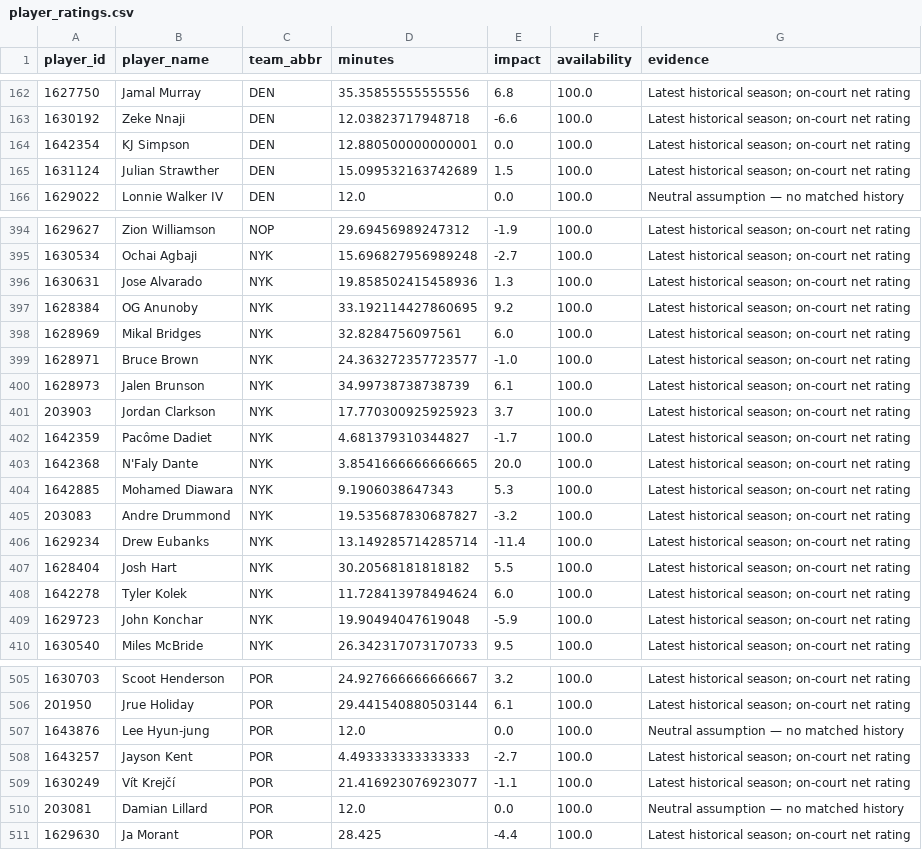
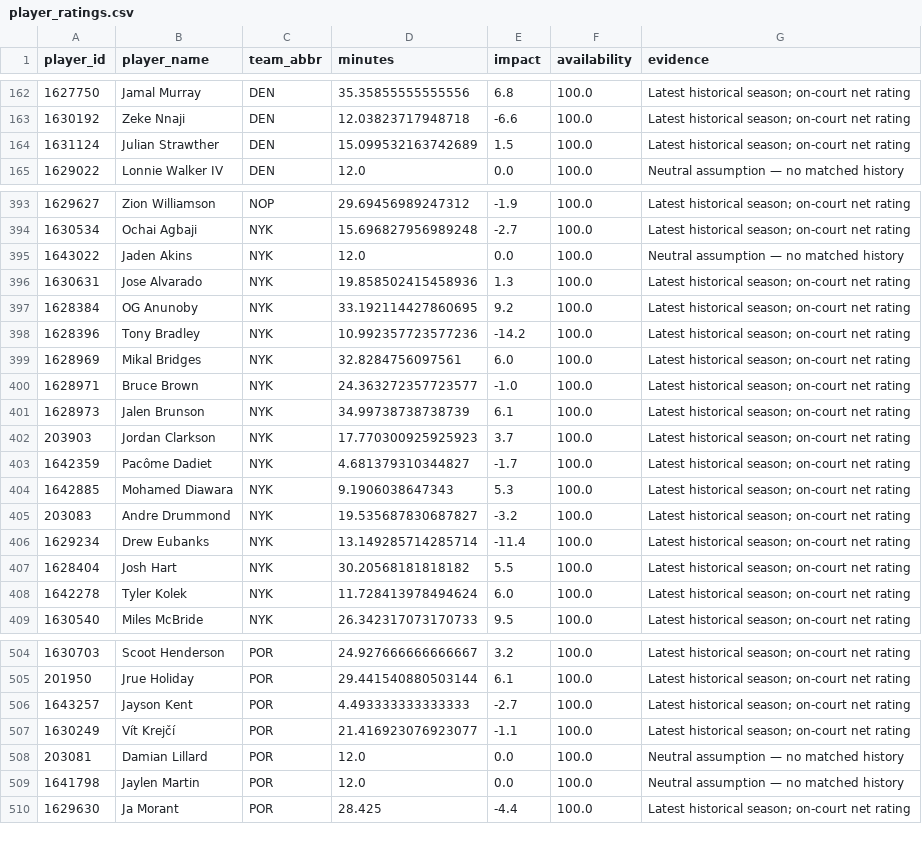
Before and after one commit to ADorsey1/nba-forecast-lab, a CSV file: data/processed/player_ratings.csv, drawn as a sheet; only a part is shown, gaps mark what is left out.

```diff
--- a/data/processed/player_ratings.csv
+++ b/data/processed/player_ratings.csv
@@ -163,3 +163,2 @@ player_id,player_name,team_abbr,minutes,impact,availability,evidence
 1630192,Zeke Nnaji,DEN,12.03823717948718,-6.6,100.0,Latest historical season; on-court net rating
-1642354,KJ Simpson,DEN,12.880500000000001,0.0,100.0,Latest historical season; on-court net rating
 1631124,Julian Strawther,DEN,15.099532163742689,1.5,100.0,Latest historical season; on-court net rating
@@ -395,4 +394,6 @@ player_id,player_name,team_abbr,minutes,impact,availability,evidence
 1630534,Ochai Agbaji,NYK,15.696827956989248,-2.7,100.0,Latest historical season; on-court net rating
+1643022,Jaden Akins,NYK,12.0,0.0,100.0,Neutral assumption — no matched history
 1630631,Jose Alvarado,NYK,19.858502415458936,1.3,100.0,Latest historical season; on-court net rating
 1628384,OG Anunoby,NYK,33.192114427860695,9.2,100.0,Latest historical season; on-court net rating
+1628396,Tony Bradley,NYK,10.992357723577236,-14.2,100.0,Latest historical season; on-court net rating
 1628969,Mikal Bridges,NYK,32.8284756097561,6.0,100.0,Latest historical season; on-court net rating
@@ -402,3 +403,2 @@ player_id,player_name,team_abbr,minutes,impact,availability,evidence
 1642359,Pacôme Dadiet,NYK,4.681379310344827,-1.7,100.0,Latest historical season; on-court net rating
-1642368,N'Faly Dante,NYK,3.8541666666666665,20.0,100.0,Latest historical season; on-court net rating
 1642885,Mohamed Diawara,NYK,9.1906038647343,5.3,100.0,Latest historical season; on-court net rating
@@ -408,3 +408,2 @@ player_id,player_name,team_abbr,minutes,impact,availability,evidence
 1642278,Tyler Kolek,NYK,11.728413978494624,6.0,100.0,Latest historical season; on-court net rating
-1629723,John Konchar,NYK,19.90494047619048,-5.9,100.0,Latest historical season; on-court net rating
 1630540,Miles McBride,NYK,26.342317073170733,9.5,100.0,Latest historical season; on-court net rating
@@ -506,3 +505,2 @@ player_id,player_name,team_abbr,minutes,impact,availability,evidence
 201950,Jrue Holiday,POR,29.441540880503144,6.1,100.0,Latest historical season; on-court net rating
-1643876,Lee Hyun-jung,POR,12.0,0.0,100.0,Neutral assumption — no matched history
 1643257,Jayson Kent,POR,4.493333333333333,-2.7,100.0,Latest historical season; on-court net rating
@@ -510,2 +508,3 @@ player_id,player_name,team_abbr,minutes,impact,availability,evidence
 203081,Damian Lillard,POR,12.0,0.0,100.0,Neutral assumption — no matched history
+1641798,Jaylen Martin,POR,12.0,0.0,100.0,Neutral assumption — no matched history
 1629630,Ja Morant,POR,28.425,-4.4,100.0,Latest historical season; on-court net rating
```
Also changed, not shown: data/processed/next_season_forecast.csv, data/processed/next_season_simulation.csv, 5 other files.
